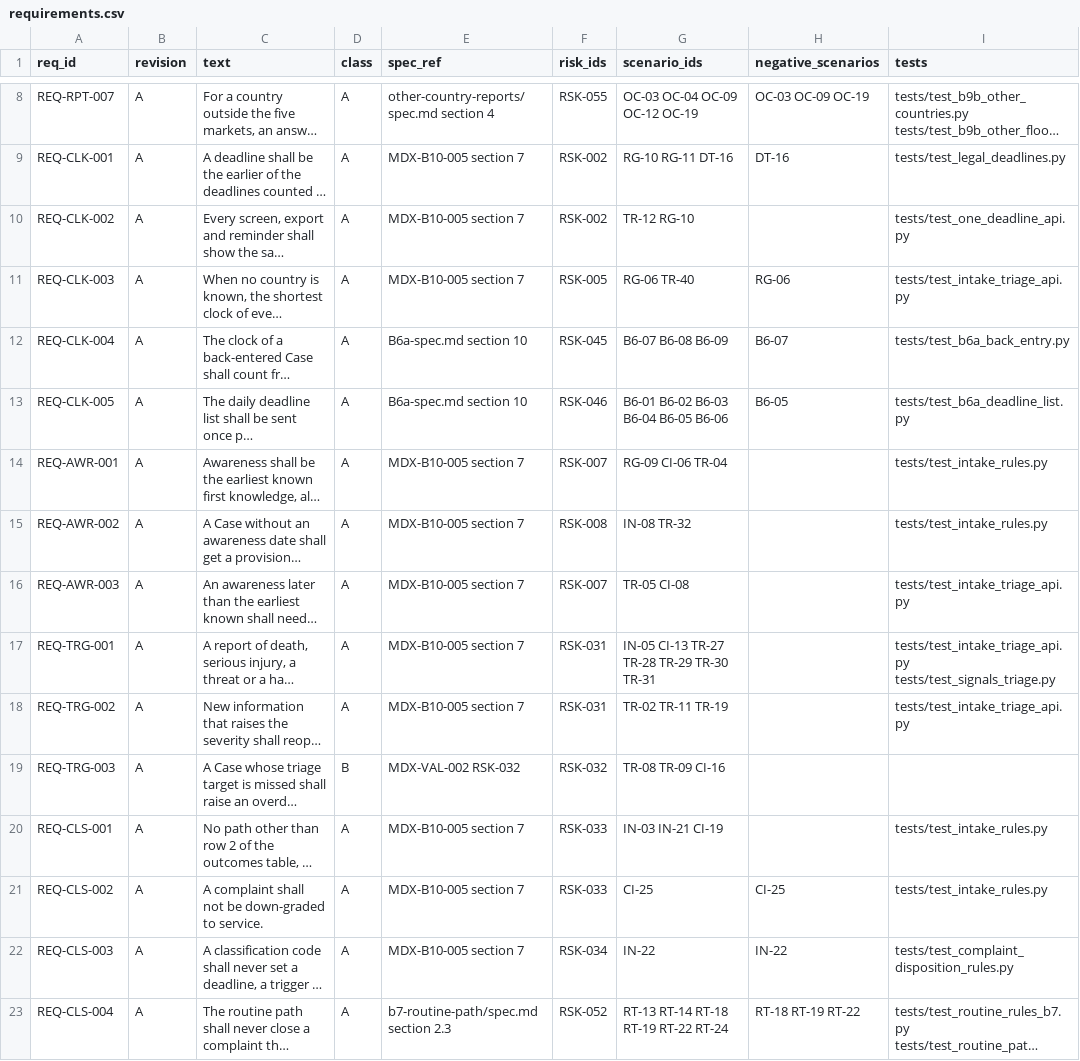
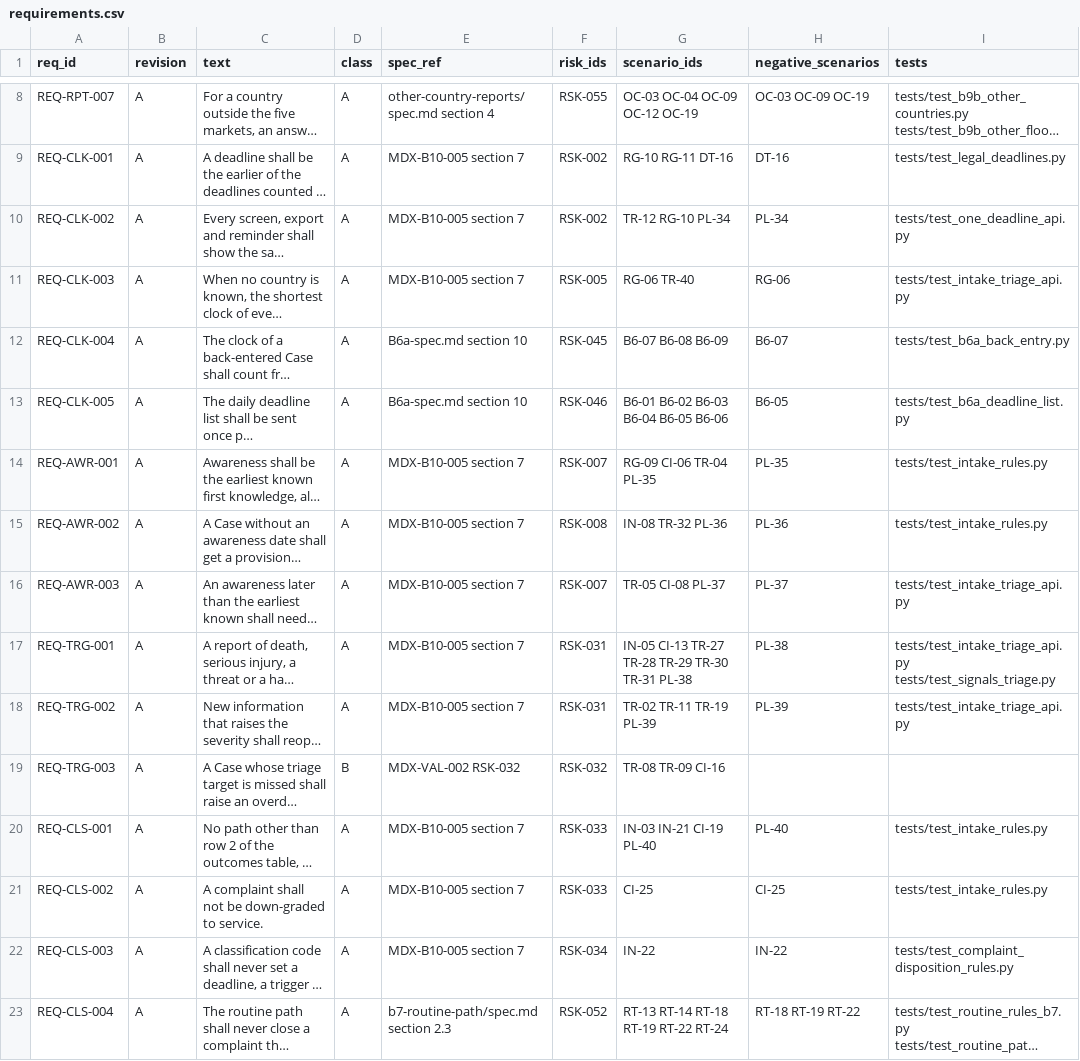
Before and after one commit to tsjharsha/MDARIX, a CSV file: docs/validation/requirements.csv, drawn as a sheet; only a part is shown, gaps mark what is left out; long unchanged cells end in …; the diff covers the shown part only; the diff names each change by its address in the sheet, - before the commit and + after, or states it on an @@ line.

```diff
--- a/docs/validation/requirements.csv
+++ b/docs/validation/requirements.csv
-G10 (scenario_ids): TR-12 RG-10
+G10 (scenario_ids): TR-12 RG-10 PL-34
-H10 (negative_scenarios): (empty)
+H10 (negative_scenarios): PL-34
-G14 (scenario_ids): RG-09 CI-06 TR-04
+G14 (scenario_ids): RG-09 CI-06 TR-04 PL-35
-H14 (negative_scenarios): (empty)
+H14 (negative_scenarios): PL-35
-G15 (scenario_ids): IN-08 TR-32
+G15 (scenario_ids): IN-08 TR-32 PL-36
-H15 (negative_scenarios): (empty)
+H15 (negative_scenarios): PL-36
-G16 (scenario_ids): TR-05 CI-08
+G16 (scenario_ids): TR-05 CI-08 PL-37
-H16 (negative_scenarios): (empty)
+H16 (negative_scenarios): PL-37
-G17 (scenario_ids): IN-05 CI-13 TR-27 TR-28 TR-29 TR-30 TR-31
+G17 (scenario_ids): IN-05 CI-13 TR-27 TR-28 TR-29 TR-30 TR-31 PL-38
-H17 (negative_scenarios): (empty)
+H17 (negative_scenarios): PL-38
-G18 (scenario_ids): TR-02 TR-11 TR-19
+G18 (scenario_ids): TR-02 TR-11 TR-19 PL-39
-H18 (negative_scenarios): (empty)
+H18 (negative_scenarios): PL-39
-G20 (scenario_ids): IN-03 IN-21 CI-19
+G20 (scenario_ids): IN-03 IN-21 CI-19 PL-40
-H20 (negative_scenarios): (empty)
+H20 (negative_scenarios): PL-40
```
Also changed, not shown: 44 edited cells elsewhere in this file, 4 other files.
